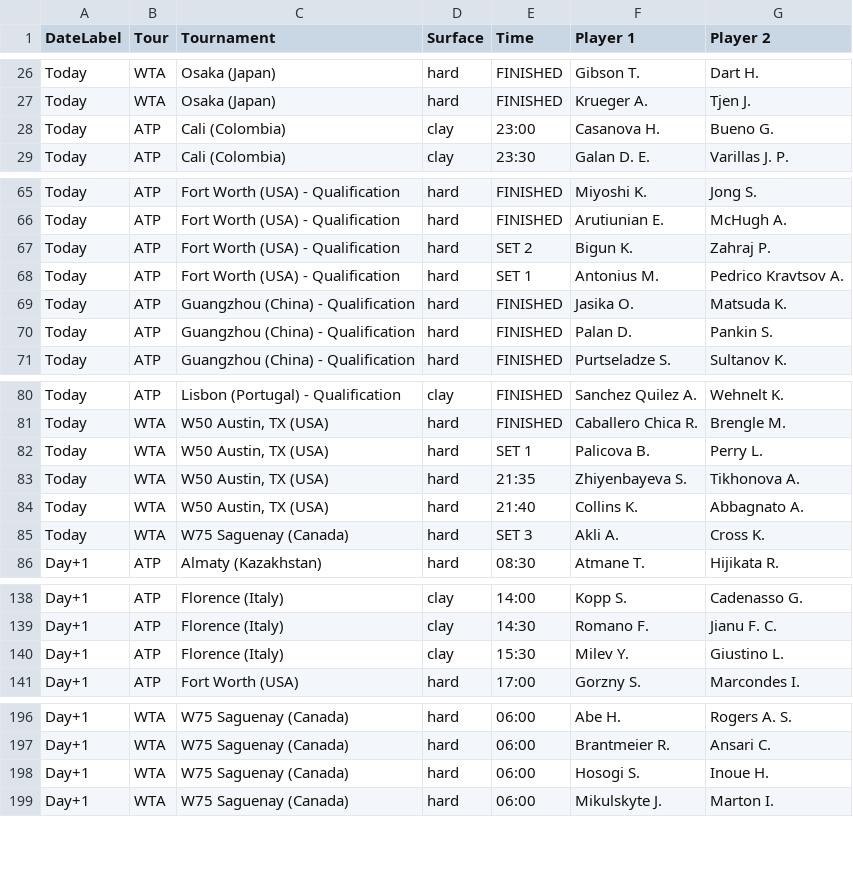
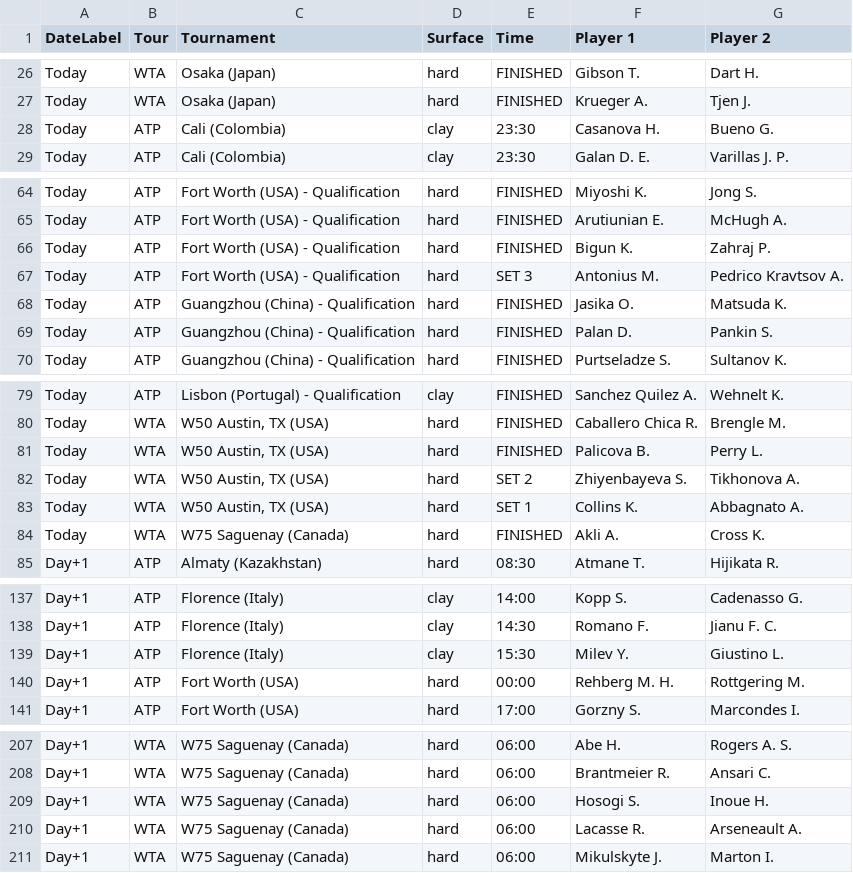
Before and after one commit to rajnakviliam/tennis-surface-elo, a CSV file: flashscore_matches.csv, drawn as a sheet; only a part is shown, gaps mark what is left out; the diff covers the shown part only.

```diff
--- a/flashscore_matches.csv
+++ b/flashscore_matches.csv
@@ -27,3 +27,3 @@ Today;WTA;Osaka (Japan);hard;FINISHED;Gibson T.;Dart H.
 Today;WTA;Osaka (Japan);hard;FINISHED;Krueger A.;Tjen J.
-Today;ATP;Cali (Colombia);clay;23:00;Casanova H.;Bueno G.
+Today;ATP;Cali (Colombia);clay;23:30;Casanova H.;Bueno G.
 Today;ATP;Cali (Colombia);clay;23:30;Galan D. E.;Varillas J. P.
@@ -66,4 +65,4 @@ Today;ATP;Fort Worth (USA) - Qualification;hard;FINISHED;Miyoshi K.;Jong S.
 Today;ATP;Fort Worth (USA) - Qualification;hard;FINISHED;Arutiunian E.;McHugh A.
-Today;ATP;Fort Worth (USA) - Qualification;hard;SET 2;Bigun K.;Zahraj P.
-Today;ATP;Fort Worth (USA) - Qualification;hard;SET 1;Antonius M.;Pedrico Kravtsov A.
+Today;ATP;Fort Worth (USA) - Qualification;hard;FINISHED;Bigun K.;Zahraj P.
+Today;ATP;Fort Worth (USA) - Qualification;hard;SET 3;Antonius M.;Pedrico Kravtsov A.
 Today;ATP;Guangzhou (China) - Qualification;hard;FINISHED;Jasika O.;Matsuda K.
@@ -81,6 +80,6 @@ Today;ATP;Lisbon (Portugal) - Qualification;clay;FINISHED;Sanchez Quilez A.;Wehn
 Today;WTA;W50 Austin, TX (USA);hard;FINISHED;Caballero Chica R.;Brengle M.
-Today;WTA;W50 Austin, TX (USA);hard;SET 1;Palicova B.;Perry L.
-Today;WTA;W50 Austin, TX (USA);hard;21:35;Zhiyenbayeva S.;Tikhonova A.
-Today;WTA;W50 Austin, TX (USA);hard;21:40;Collins K.;Abbagnato A.
-Today;WTA;W75 Saguenay (Canada);hard;SET 3;Akli A.;Cross K.
+Today;WTA;W50 Austin, TX (USA);hard;FINISHED;Palicova B.;Perry L.
+Today;WTA;W50 Austin, TX (USA);hard;SET 2;Zhiyenbayeva S.;Tikhonova A.
+Today;WTA;W50 Austin, TX (USA);hard;SET 1;Collins K.;Abbagnato A.
+Today;WTA;W75 Saguenay (Canada);hard;FINISHED;Akli A.;Cross K.
 Day+1;ATP;Almaty (Kazakhstan);hard;08:30;Atmane T.;Hijikata R.
@@ -140,2 +139,3 @@ Day+1;ATP;Florence (Italy);clay;14:30;Romano F.;Jianu F. C.
 Day+1;ATP;Florence (Italy);clay;15:30;Milev Y.;Giustino L.
+Day+1;ATP;Fort Worth (USA);hard;00:00;Rehberg M. H.;Rottgering M.
 Day+1;ATP;Fort Worth (USA);hard;17:00;Gorzny S.;Marcondes I.
@@ -198,2 +209,3 @@ Day+1;WTA;W75 Saguenay (Canada);hard;06:00;Brantmeier R.;Ansari C.
 Day+1;WTA;W75 Saguenay (Canada);hard;06:00;Hosogi S.;Inoue H.
+Day+1;WTA;W75 Saguenay (Canada);hard;06:00;Lacasse R.;Arseneault A.
 Day+1;WTA;W75 Saguenay (Canada);hard;06:00;Mikulskyte J.;Marton I.
```
Also changed, not shown: 11 added rows, 1 removed row and 14 edited cells elsewhere in this file.
